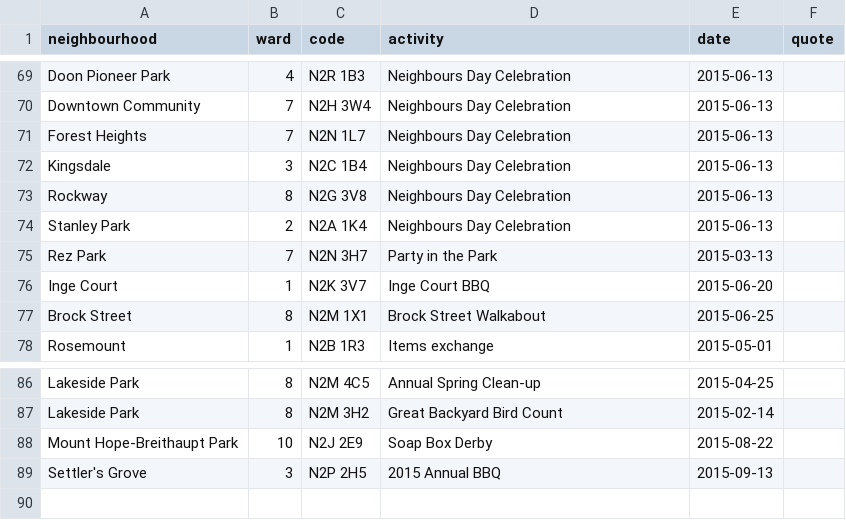
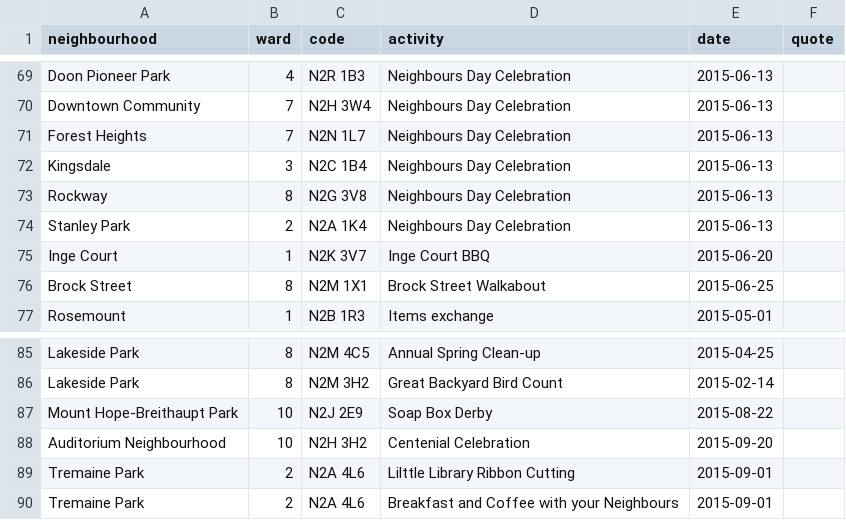
Before and after one commit to info-waterloo-region/festival-of-neighbourhoods, a CSV file: _data/unregistered-activities.csv, drawn as a sheet; only a part is shown, gaps mark what is left out.

```diff
--- a/_data/unregistered-activities.csv
+++ b/_data/unregistered-activities.csv
@@ -74,3 +74,2 @@
 "Stanley Park",2,"N2A 1K4","Neighbours Day Celebration","2015-06-13",""
-"Rez Park",7,"N2N 3H7","Party in the Park","2015-03-13",""
 "Inge Court",1,"N2K 3V7","Inge Court BBQ","2015-06-20",""
@@ -88,2 +87,4 @@
 "Mount Hope-Breithaupt Park",10,"N2J 2E9","Soap Box Derby","2015-08-22",""
-"Settler's Grove",3,"N2P 2H5","2015 Annual BBQ","2015-09-13",""
+"Auditorium Neighbourhood",10,"N2H 3H2","Centenial Celebration","2015-09-20",""
+"Tremaine Park",2,"N2A 4L6","Lilttle Library Ribbon Cutting","2015-09-01",""
+"Tremaine Park",2,"N2A 4L6","Breakfast and Coffee with your Neighbours","2015-09-01",""
```
Also changed, not shown: _data/registered-activities.csv.
